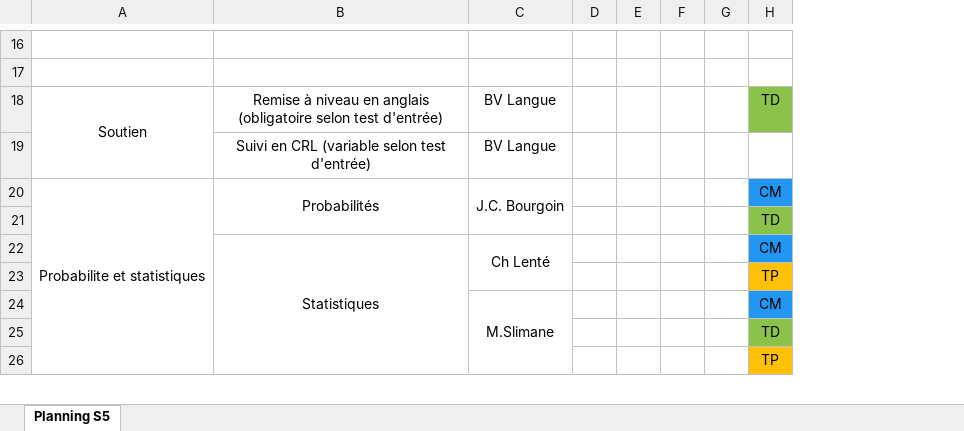
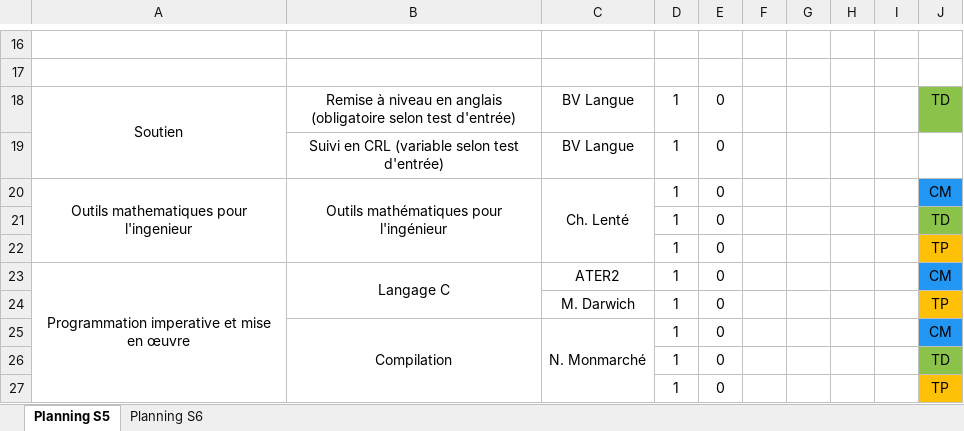
Before and after one commit to penghanyuan/Planning, an Excel workbook: planning/TestWriteTeachingUnits.xlsx, sheet Planning S5, drawn as a sheet; only a part is shown, gaps mark what is left out; values as stored, in another font and other column widths than the file's, no borders; removed rows and columns are numbered as before the commit, all else as after; the diff covers the shown part only; the diff names each change by its address in the sheet, - before the commit and + after, or states it on an @@ line.

Commit message:
update writePlanning

```diff
--- a/planning/TestWriteTeachingUnits.xlsx (sheet Planning S5)
+++ b/planning/TestWriteTeachingUnits.xlsx (sheet Planning S5)
+sheet tab: Planning S6
-column A, rows 18-20: Soutien |  | Probabilite et statistiques
-column B, rows 18-22: Remise à niveau en anglais (obligatoire selon test d'entrée) | Suivi en CRL (variable selon test d'entrée) | Probabilités |  | Statistiques
-column C, rows 18-24: BV Langue | BV Langue | J.C. Bourgoin |  | Ch Lenté |  | M.Slimane
+column A, rows 18-20: Soutien |  | Outils mathematiques pour l'ingenieur; row 23: Programmation imperative et mise en œuvre
+column B, rows 18-20: Remise à niveau en anglais (obligatoire selon test d'entrée) | Suivi en CRL (variable selon test d'entrée) | Outils mathématiques pour l'ingénieur; rows 23-25: Langage C |  | Compilation
+column C, rows 18-20: BV Langue | BV Langue | Ch. Lenté; rows 23-25: ATER2 | M. Darwich | N. Monmarché
+column D, rows 18-21: all 1; rows 23-27: all 1
+column E, rows 18-21: all 0; rows 23-27: all 0
@@ row 35 moved to row 22: 1 @@
```
Also changed, not shown: 19 removed rows and 16 moved rows elsewhere in this sheet, 5 other files.
